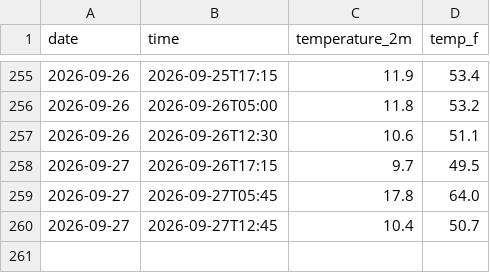
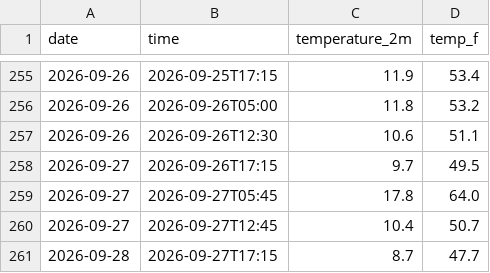
Before and after one commit to TH1741/Weather-Tracker, a CSV file: daily_log.csv, drawn as a sheet; only a part is shown, gaps mark what is left out.

```diff
--- a/daily_log.csv
+++ b/daily_log.csv
@@ -260 +260,2 @@ date,time,temperature_2m,temp_f
 2026-09-27,2026-09-27T12:45,10.4,50.7
+2026-09-28,2026-09-27T17:15,8.7,47.7
```
Also changed, not shown: 2 other files.
